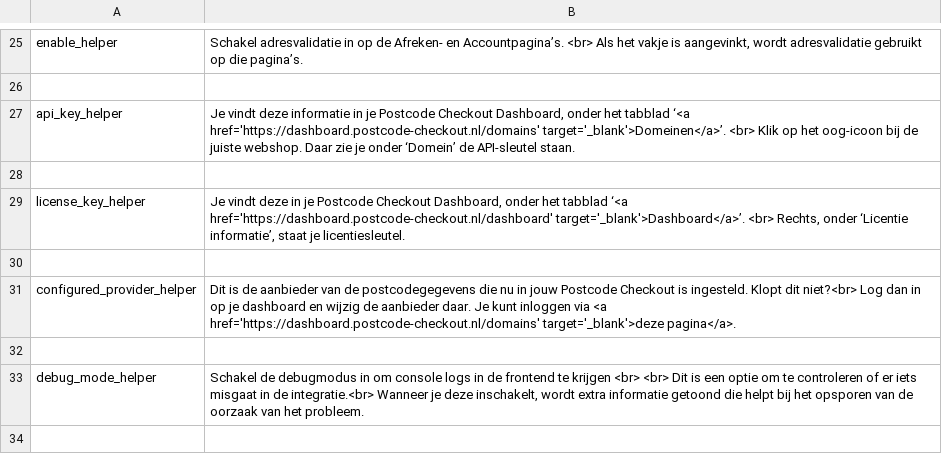
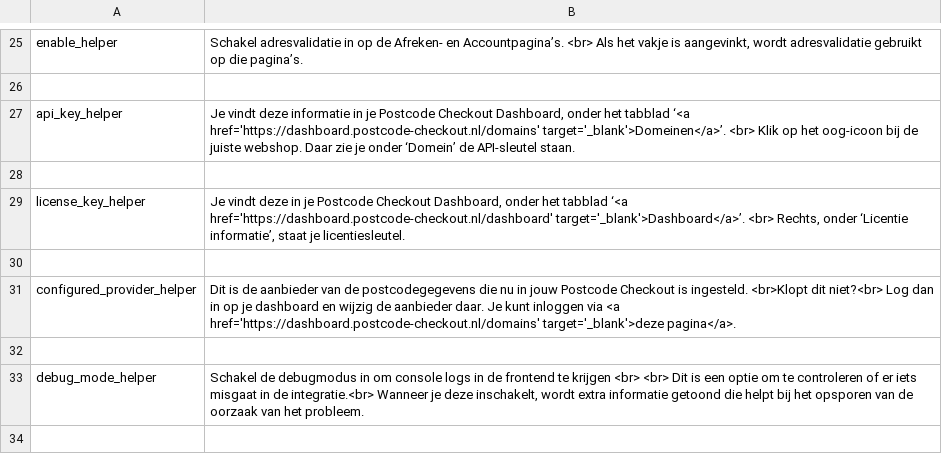
Before and after one commit to Postcode-Checkout/magento-2-composer, a CSV file: Codebrainbv/PostcodeCheckout/i18n/nl_NL.csv, drawn as a sheet; only a part is shown, gaps mark what is left out.

```diff
--- a/Codebrainbv/PostcodeCheckout/i18n/nl_NL.csv
+++ b/Codebrainbv/PostcodeCheckout/i18n/nl_NL.csv
@@ -30,3 +30,3 @@ license_key_helper, "Je vindt deze in je Postcode Checkout Dashboard, onder het
 
-configured_provider_helper, "Dit is de aanbieder van de postcodegegevens die nu in jouw Postcode Checkout is ingesteld. Klopt dit niet?<br> Log dan in op je dashboard en wijzig de aanbieder daar. Je kunt inloggen via <a href='https://dashboard.postcode-checkout.nl/domains' target='_blank'>deze pagina</a>."
+configured_provider_helper, "Dit is de aanbieder van de postcodegegevens die nu in jouw Postcode Checkout is ingesteld. <br>Klopt dit niet?<br> Log dan in op je dashboard en wijzig de aanbieder daar. Je kunt inloggen via <a href='https://dashboard.postcode-checkout.nl/domains' target='_blank'>deze pagina</a>."
 
```
Also changed, not shown: Codebrainbv/PostcodeCheckout/i18n/en_US.csv, 2 other files.
